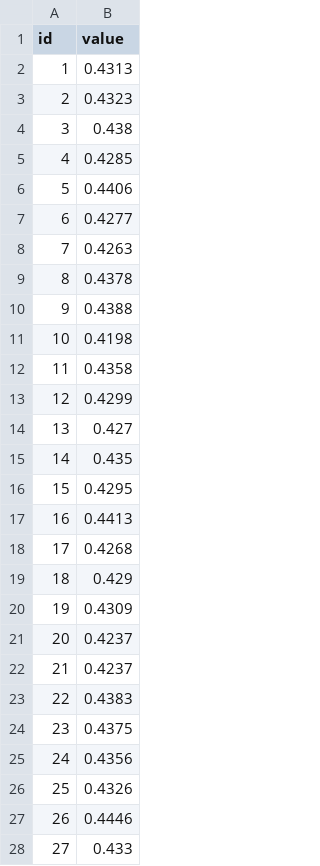
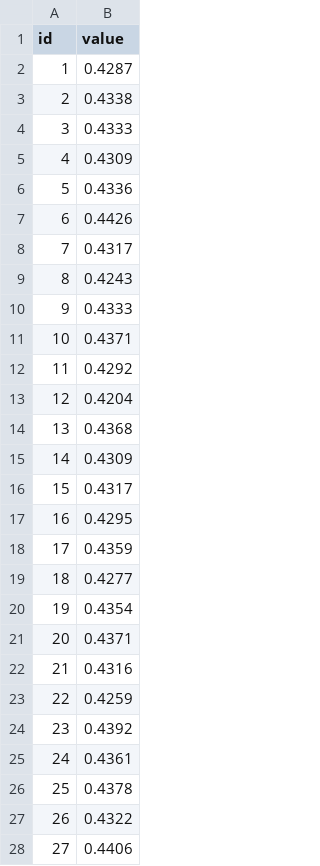
Before and after one commit to wangGame/LibGdxTool, a CSV file: assets/successP.csv, drawn as a sheet; only a part is shown; the diff covers the shown part only.

```diff
--- a/assets/successP.csv
+++ b/assets/successP.csv
@@ -1,28 +1,28 @@
 id,value
-1,0.4313
-2,0.4323
-3,0.438
-4,0.4285
-5,0.4406
-6,0.4277
-7,0.4263
-8,0.4378
-9,0.4388
-10,0.4198
-11,0.4358
-12,0.4299
-13,0.427
-14,0.435
-15,0.4295
-16,0.4413
-17,0.4268
-18,0.429
-19,0.4309
-20,0.4237
-21,0.4237
-22,0.4383
-23,0.4375
-24,0.4356
-25,0.4326
-26,0.4446
-27,0.433
+1,0.4287
+2,0.4338
+3,0.4333
+4,0.4309
+5,0.4336
+6,0.4426
+7,0.4317
+8,0.4243
+9,0.4333
+10,0.4371
+11,0.4292
+12,0.4204
+13,0.4368
+14,0.4309
+15,0.4317
+16,0.4295
+17,0.4359
+18,0.4277
+19,0.4354
+20,0.4371
+21,0.4316
+22,0.4259
+23,0.4392
+24,0.4361
+25,0.4378
+26,0.4322
+27,0.4406
```
Also changed, not shown: 74 edited cells elsewhere in this file, 3 other files.
